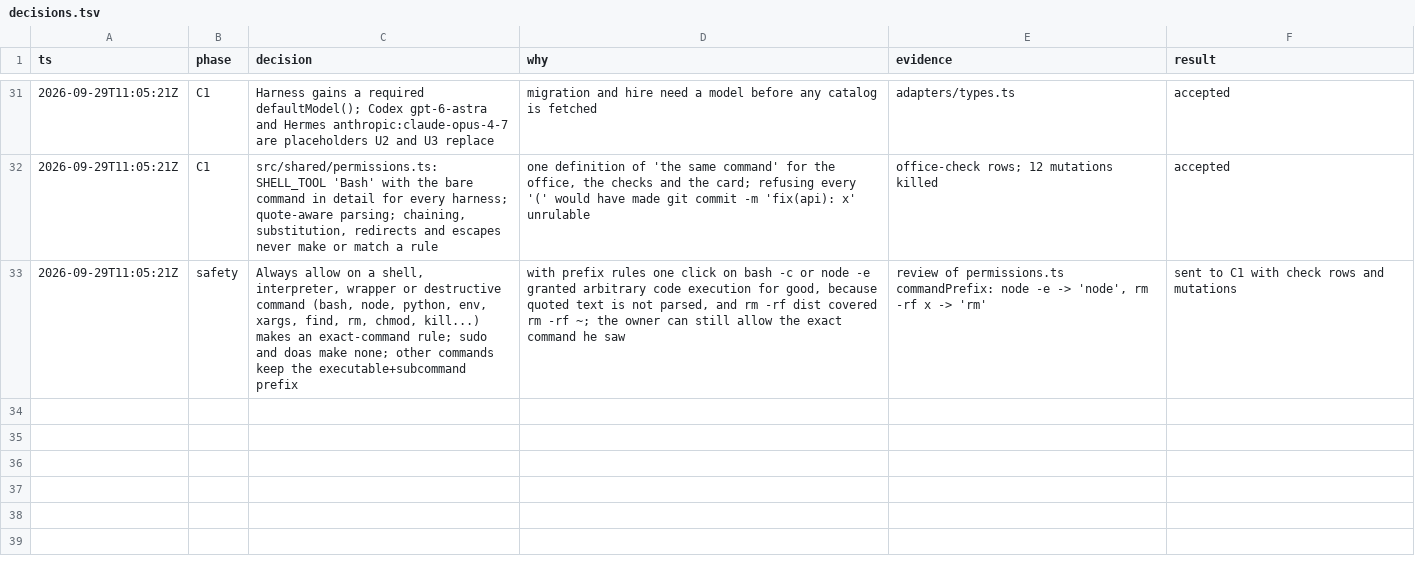
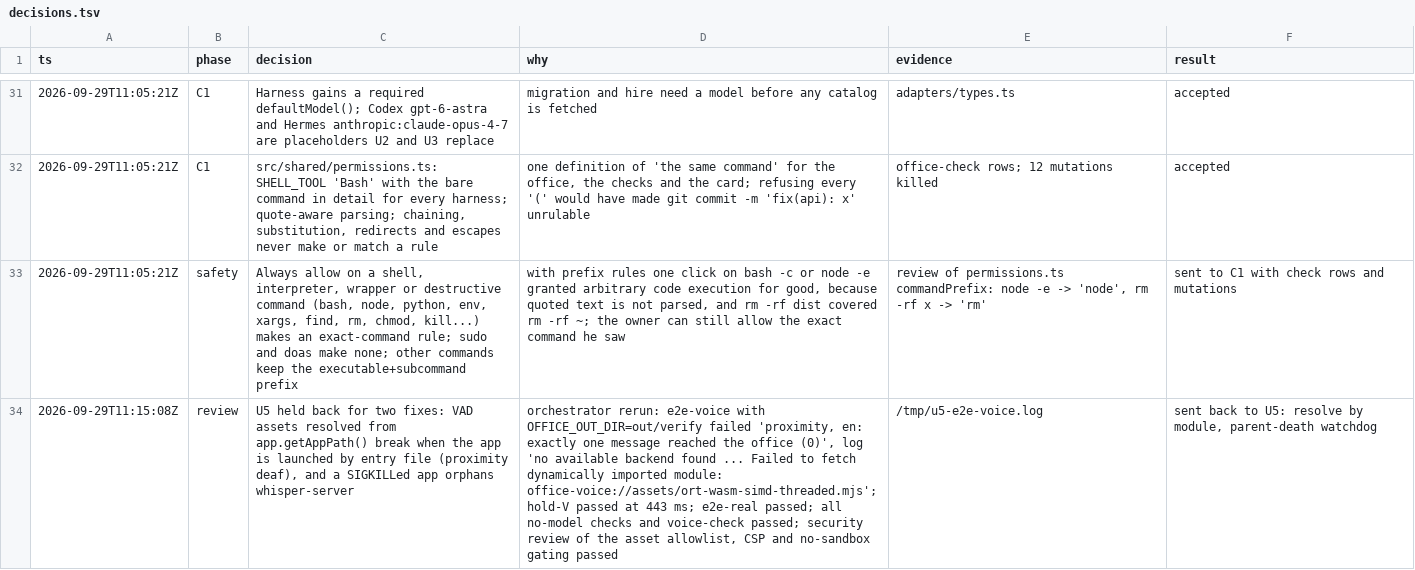
Before and after one commit to FelipeGazapina/online-office, a TSV file: docs/decisions.tsv, drawn as a sheet; only a part is shown, gaps mark what is left out; the diff names each change by its address in the sheet, - before the commit and + after, or states it on an @@ line.

```diff
--- a/docs/decisions.tsv
+++ b/docs/decisions.tsv
+row 34: 2026-09-29T11:15:08Z | review | U5 held back for two fixes: VAD assets resolved from app.getAppPath() break when the app is launched by entry file (proximity deaf), and a SIGKILLed app orphans whisper-server | orchestrator rerun: e2e-voice with OFFICE_OUT_DIR=out/verify failed 'proximity, en: exactly one message reached the office (0)', log 'no available backend found ... Failed to fetch dynamically imported module: office-voice://assets/ort-wasm-simd-threaded.mjs'; hold-V passed at 443 ms; e2e-real passed; all no-model checks and voice-check passed; security review of the asset allowlist, CSP and no-sandbox gating passed | /tmp/u5-e2e-voice.log | sent back to U5: resolve by module, parent-death watchdog
```
